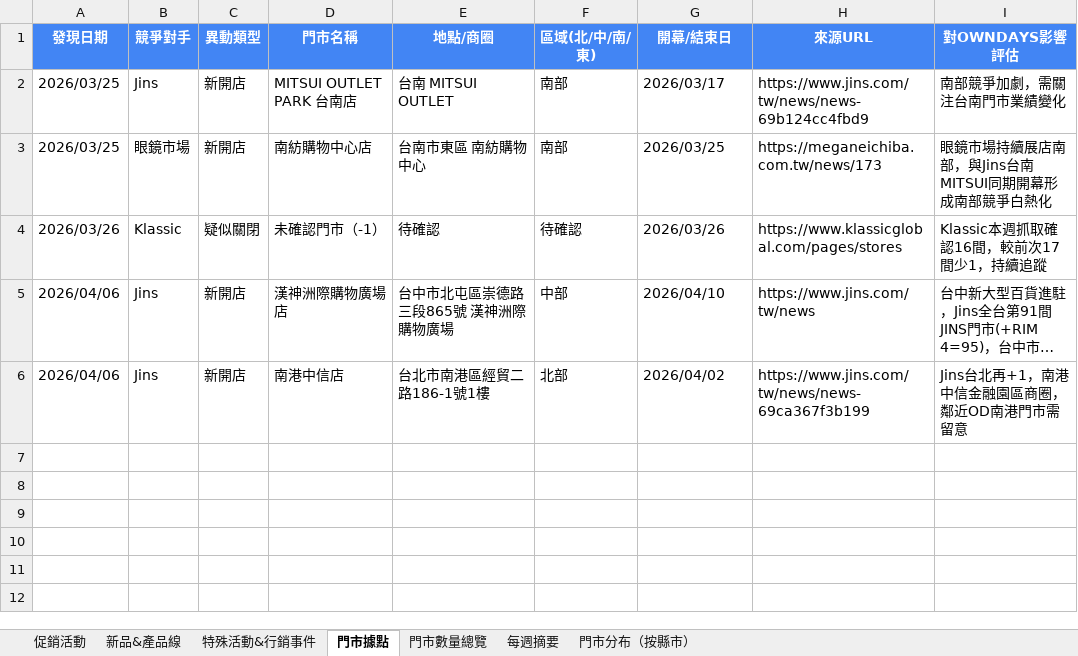
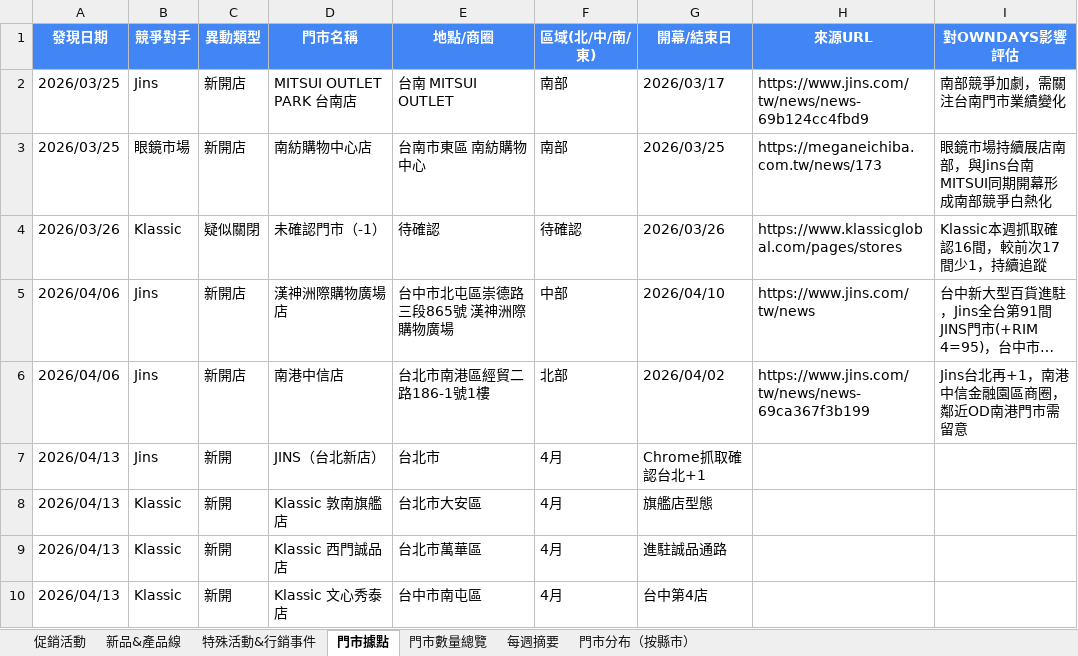
Before and after one commit to howard0820/OD-competitor, an Excel workbook: 競爭對手追蹤.xlsx, sheet 門市據點, drawn as a sheet; long unchanged cells end in …; values as stored, in another font and other column widths than the file's, no borders; the diff names each change by its address in the sheet, - before the commit and + after, or states it on an @@ line.

```diff
--- a/競爭對手追蹤.xlsx (sheet 門市據點)
+++ b/競爭對手追蹤.xlsx (sheet 門市據點)
+row 7: 2026/04/13 | Jins | 新開 | JINS（台北新店） | 台北市 | 4月 | Chrome抓取確認台北+1
+row 8: 2026/04/13 | Klassic | 新開 | Klassic 敦南旗艦店 | 台北市大安區 | 4月 | 旗艦店型態
+row 9: 2026/04/13 | Klassic | 新開 | Klassic 西門誠品店 | 台北市萬華區 | 4月 | 進駐誠品通路
+row 10: 2026/04/13 | Klassic | 新開 | Klassic 文心秀泰店 | 台中市南屯區 | 4月 | 台中第4店
```
Also changed, not shown: sheet 門市數量總覽, sheet 促銷活動, sheet 門市分布（按縣市）, sheet 每週摘要, 2 other files.
